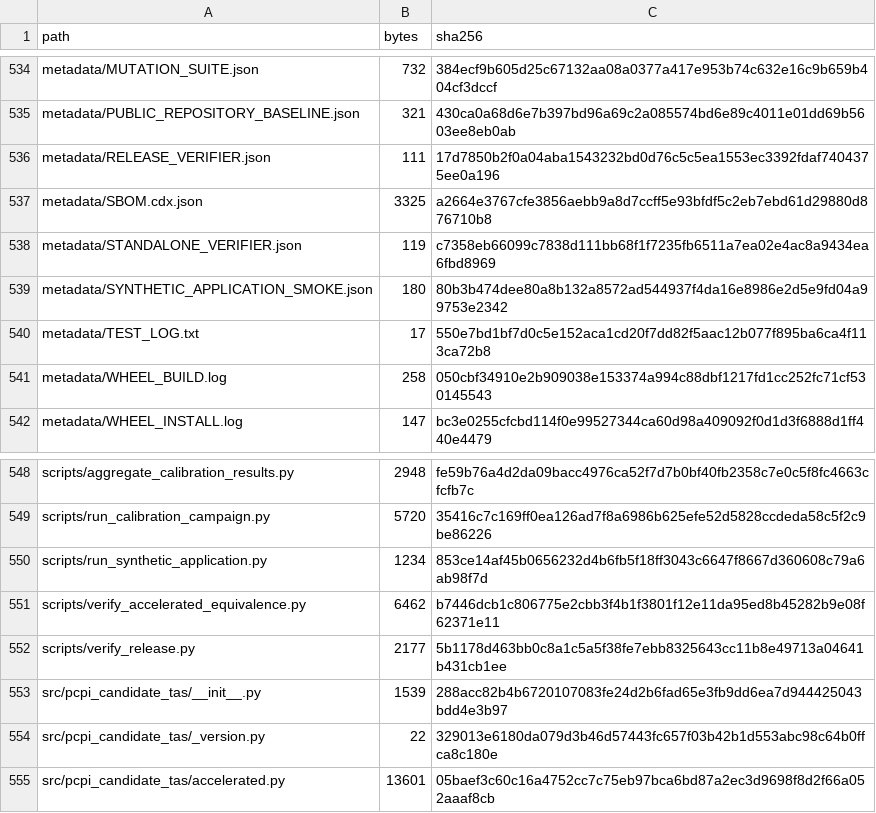
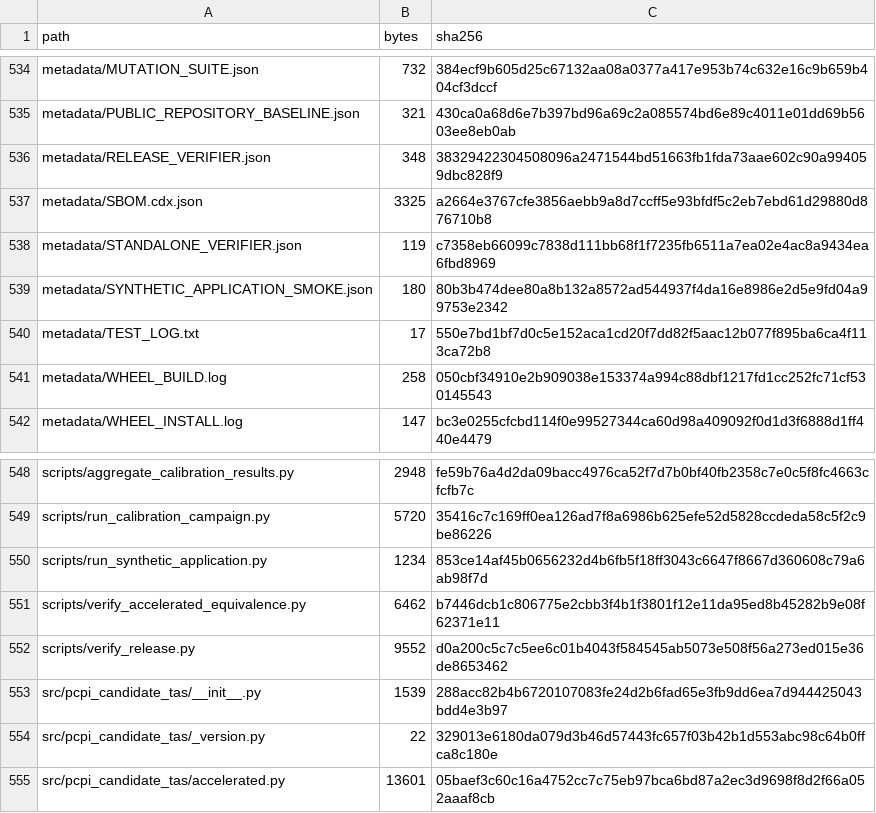
Before and after one commit to antonioclim/candidate-only-pareto-confirmation, a CSV file: FILE_INVENTORY.csv, drawn as a sheet; only a part is shown, gaps mark what is left out.

```diff
--- a/FILE_INVENTORY.csv
+++ b/FILE_INVENTORY.csv
@@ -535,3 +535,3 @@ metadata/MUTATION_SUITE.json,732,384ecf9b605d25c67132aa08a0377a417e953b74c632e16
 metadata/PUBLIC_REPOSITORY_BASELINE.json,321,430ca0a68d6e7b397bd96a69c2a085574bd6e89c4011e01dd69b5603ee8eb0ab
-metadata/RELEASE_VERIFIER.json,111,17d7850b2f0a04aba1543232bd0d76c5c5ea1553ec3392fdaf7404375ee0a196
+metadata/RELEASE_VERIFIER.json,348,38329422304508096a2471544bd51663fb1fda73aae602c90a994059dbc828f9
 metadata/SBOM.cdx.json,3325,a2664e3767cfe3856aebb9a8d7ccff5e93bfdf5c2eb7ebd61d29880d876710b8
@@ -551,3 +551,3 @@ scripts/run_synthetic_application.py,1234,853ce14af45b0656232d4b6fb5f18ff3043c66
 scripts/verify_accelerated_equivalence.py,6462,b7446dcb1c806775e2cbb3f4b1f3801f12e11da95ed8b45282b9e08f62371e11
-scripts/verify_release.py,2177,5b1178d463bb0c8a1c5a5f38fe7ebb8325643cc11b8e49713a04641b431cb1ee
+scripts/verify_release.py,9552,d0a200c5c7c5ee6c01b4043f584545ab5073e508f56a273ed015e36de8653462
 src/pcpi_candidate_tas/__init__.py,1539,288acc82b4b6720107083fe24d2b6fad65e3fb9dd6ea7d944425043bdd4e3b97
```
Also changed, not shown: 1 other file.
